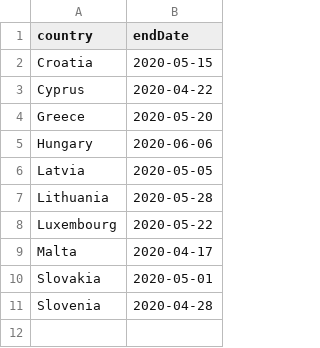
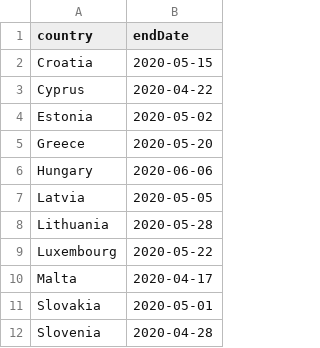
Before and after one commit to maciekrt/covid-19, a CSV file: data/end_pandemic.csv, drawn as a sheet; the diff names each change by its address in the sheet, - before the commit and + after, or states it on an @@ line.

Commit message:
Add end of epidemic for Estonia
This has been determined by the notebook. Not sure why we missed it
yesterday.

```diff
--- a/data/end_pandemic.csv
+++ b/data/end_pandemic.csv
+row 4: Estonia | 2020-05-02
```
